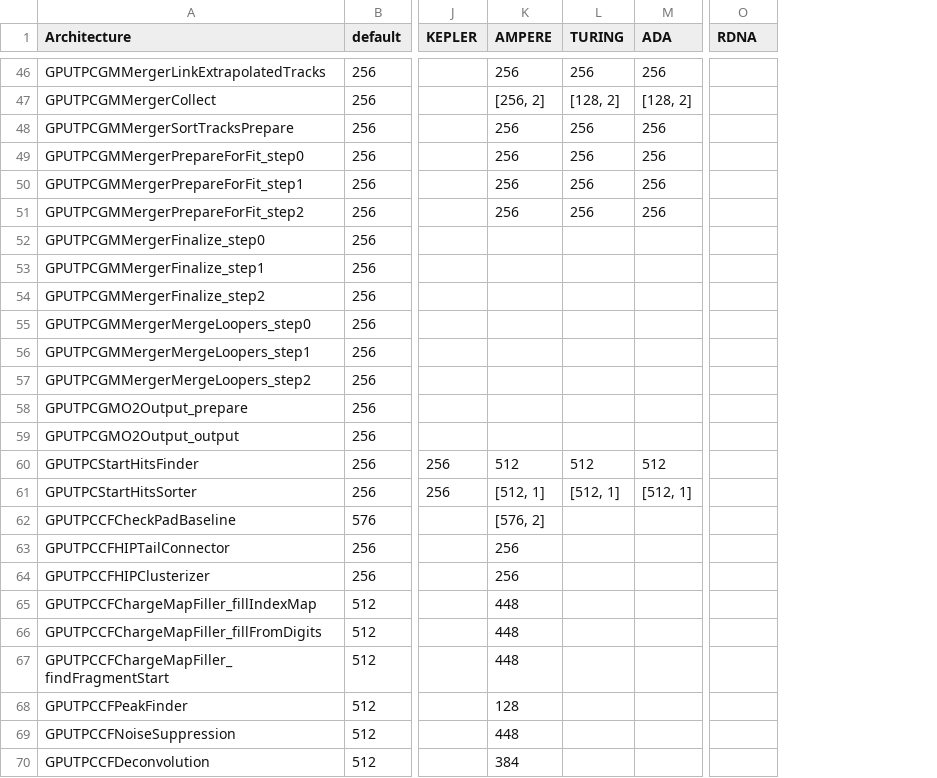
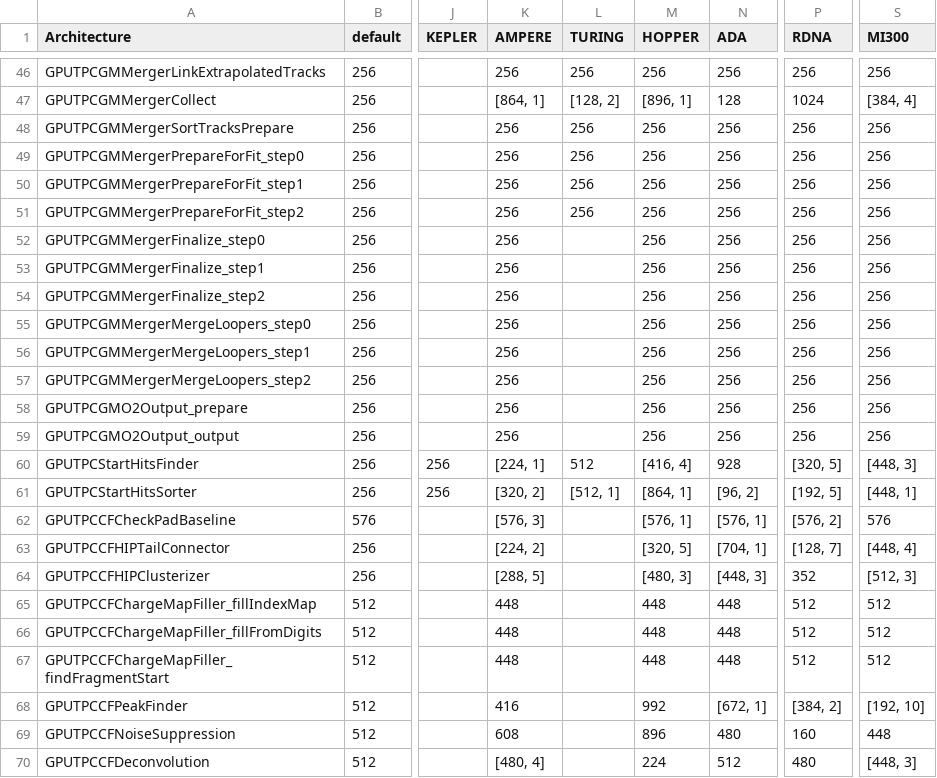
Before and after one commit to AliceO2Group/AliceO2, a CSV file: GPU/GPUTracking/Definitions/Parameters/GPUParameters.csv, drawn as a sheet; only a part is shown, gaps mark what is left out; addresses are those after the commit; the diff covers the shown part only; the diff names each change by its address in the sheet, - before the commit and + after, or states it on an @@ line.

```diff
--- a/GPU/GPUTracking/Definitions/Parameters/GPUParameters.csv
+++ b/GPU/GPUTracking/Definitions/Parameters/GPUParameters.csv
+column M (HOPPER), rows 46-70: 256 | [896, 1] | 256 | 256 | 256 | 256 | 256 | 256 | 256 | 256 | 256 | 256 | 256 | 256 | [416, 4] | [864, 1] | [576, 1] | [320, 5] | [480, 3] | 448 | 448 | 448 | 992 | 896 | 224
+column S (MI300), rows 46-70: 256 | [384, 4] | 256 | 256 | 256 | 256 | 256 | 256 | 256 | 256 | 256 | 256 | 256 | 256 | [448, 3] | [448, 1] | 576 | [448, 4] | [512, 3] | 512 | 512 | 512 | [192, 10] | 448 | [448, 3]
-P46 (RDNA): (empty)
+P46 (RDNA): 256
-K47 (AMPERE): [256, 2]
+K47 (AMPERE): [864, 1]
-N47 (ADA): [128, 2]
+N47 (ADA): 128
-P47 (RDNA): (empty)
+P47 (RDNA): 1024
-P48:P59 (RDNA): (empty)
+P48:P59 (RDNA): 256
-K52:K59 (AMPERE): (empty)
+K52:K59 (AMPERE): 256
-N52:N59 (ADA): (empty)
+N52:N59 (ADA): 256
-K60 (AMPERE): 512
+K60 (AMPERE): [224, 1]
-N60 (ADA): 512
+N60 (ADA): 928
-P60 (RDNA): (empty)
+P60 (RDNA): [320, 5]
-K61 (AMPERE): [512, 1]
+K61 (AMPERE): [320, 2]
-N61 (ADA): [512, 1]
+N61 (ADA): [96, 2]
-P61 (RDNA): (empty)
+P61 (RDNA): [192, 5]
-K62 (AMPERE): [576, 2]
+K62 (AMPERE): [576, 3]
-N62 (ADA): (empty)
+N62 (ADA): [576, 1]
-P62 (RDNA): (empty)
+P62 (RDNA): [576, 2]
-K63 (AMPERE): 256
+K63 (AMPERE): [224, 2]
-N63 (ADA): (empty)
+N63 (ADA): [704, 1]
-P63 (RDNA): (empty)
+P63 (RDNA): [128, 7]
-K64 (AMPERE): 256
+K64 (AMPERE): [288, 5]
-N64 (ADA): (empty)
+N64 (ADA): [448, 3]
-P64 (RDNA): (empty)
+P64 (RDNA): 352
-N65:N67 (ADA): (empty)
+N65:N67 (ADA): 448
-P65:P67 (RDNA): (empty)
+P65:P67 (RDNA): 512
-K68 (AMPERE): 128
+K68 (AMPERE): 416
-N68 (ADA): (empty)
+N68 (ADA): [672, 1]
-P68 (RDNA): (empty)
+P68 (RDNA): [384, 2]
-K69 (AMPERE): 448
+K69 (AMPERE): 608
-N69 (ADA): (empty)
+N69 (ADA): 480
-P69 (RDNA): (empty)
+P69 (RDNA): 160
-K70 (AMPERE): 384
+K70 (AMPERE): [480, 4]
-N70 (ADA): (empty)
+N70 (ADA): 512
-P70 (RDNA): (empty)
+P70 (RDNA): 480
```
Also changed, not shown: 2 added rows and 119 edited cells elsewhere in this file, 1 other file.
